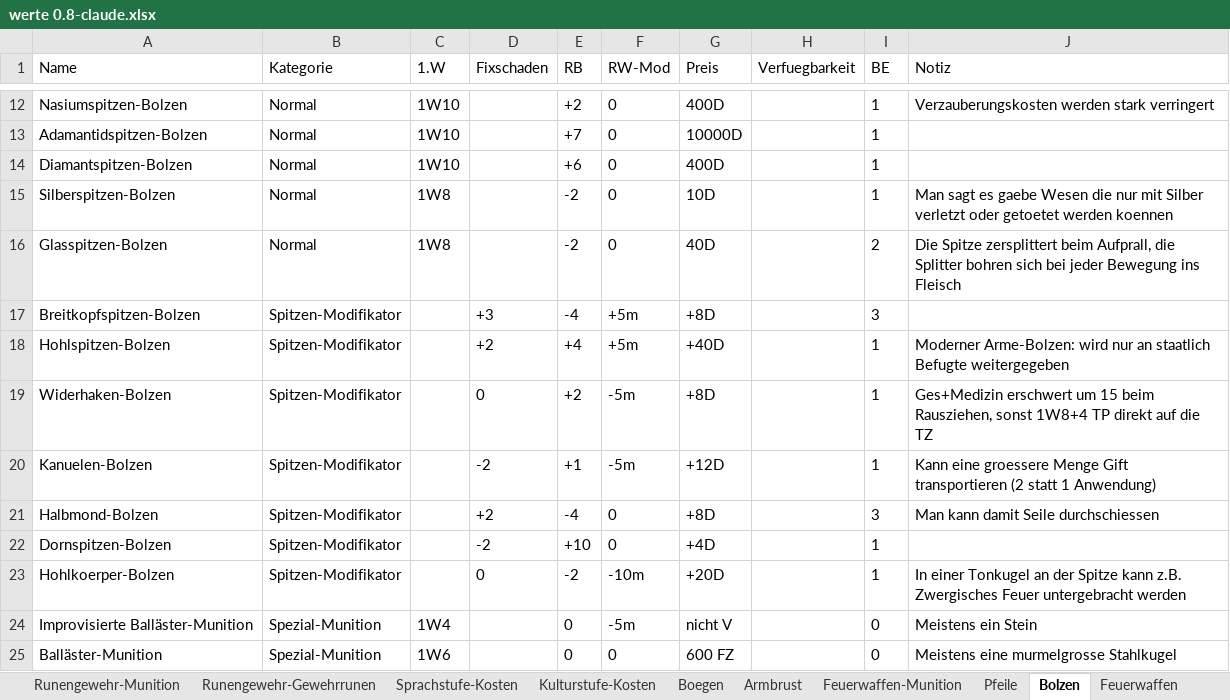
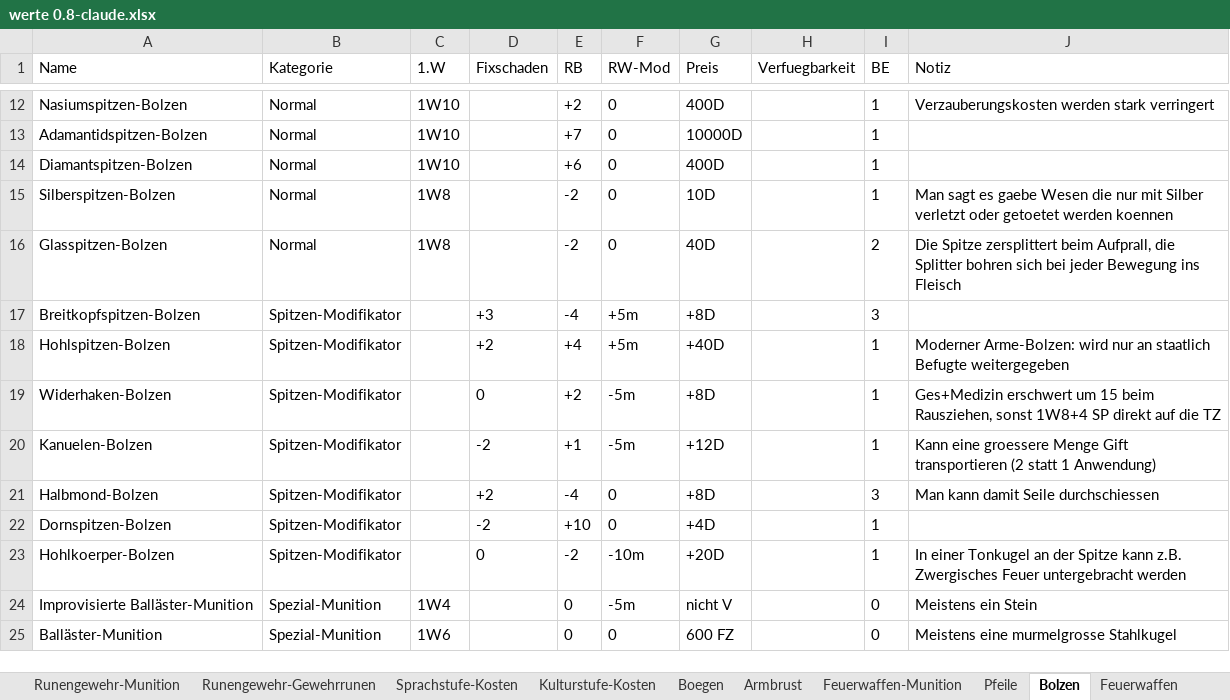
Before and after one commit to njebich/nasus, an Excel workbook: werte 0.8-claude.xlsx, sheet Bolzen, drawn as a sheet; only a part is shown, gaps mark what is left out; values as stored, in another font and other column widths than the file's, no borders; the diff names each change by its address in the sheet, - before the commit and + after, or states it on an @@ line.

```diff
--- a/werte 0.8-claude.xlsx (sheet Bolzen)
+++ b/werte 0.8-claude.xlsx (sheet Bolzen)
-J19 (Notiz): …sonst 1W8+4 TP direkt auf…
+J19 (Notiz): …sonst 1W8+4 SP direkt auf…
```
Also changed, not shown: sheet Werte, sheet Artefakt-Basis, sheet Bolzen-Basis, sheet Pfeile, sheet Pfeile-Basis, hidden cells, 28 other files.
